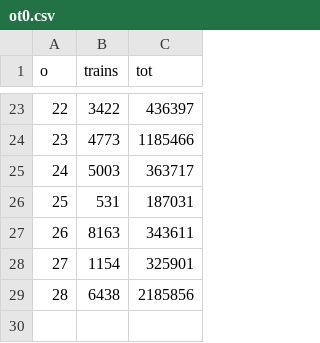
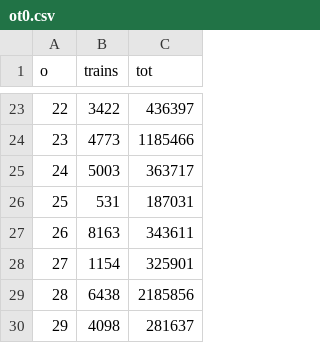
Before and after one commit to christensen75/data, a CSV file: countytrains/ot0.csv, drawn as a sheet; only a part is shown, gaps mark what is left out; the diff names each change by its address in the sheet, - before the commit and + after, or states it on an @@ line.

Commit message:
1 - 29

```diff
--- a/countytrains/ot0.csv
+++ b/countytrains/ot0.csv
+row 30: 29 | 4098 | 281637
```
